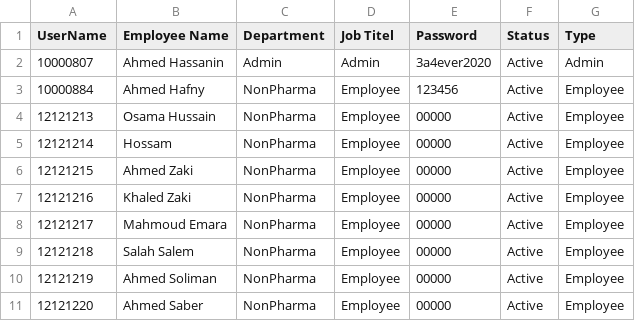
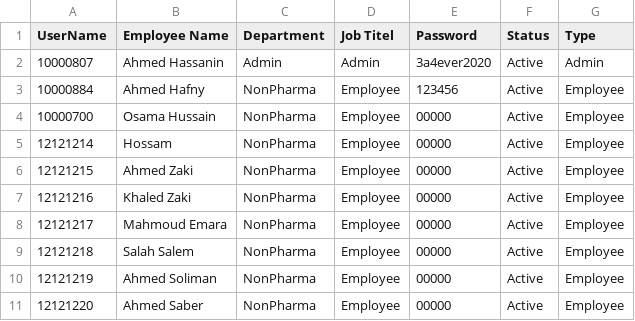
Before and after one commit to sysorapro/warehouse-scanner-Data, a CSV file: users.csv, drawn as a sheet.

Commit message:
Update users.csv

```diff
--- a/users.csv
+++ b/users.csv
@@ -3,3 +3,3 @@ UserName,Employee Name,Department,Job Titel,Password,Status,Type
 10000884,Ahmed Hafny,NonPharma,Employee,123456,Active,Employee
-12121213,Osama Hussain,NonPharma,Employee,00000,Active,Employee
+10000700,Osama Hussain,NonPharma,Employee,00000,Active,Employee
 12121214,Hossam,NonPharma,Employee,00000,Active,Employee
```
